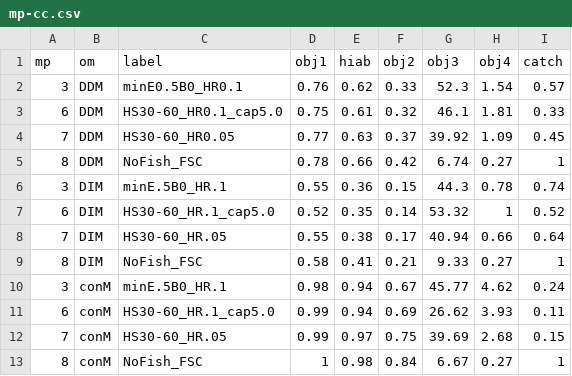
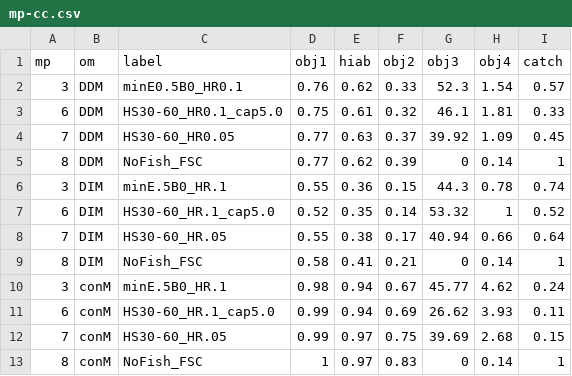
Before and after one commit to pbs-assess/herringsr, a CSV file: data/mp-cc.csv, drawn as a sheet; only a part is shown; the diff names each change by its address in the sheet, - before the commit and + after, or states it on an @@ line.

Commit message:
Update mp-cc.csv

```diff
--- a/data/mp-cc.csv
+++ b/data/mp-cc.csv
-D5 (obj1): 0.78
+D5 (obj1): 0.77
-E5 (hiab): 0.66
+E5 (hiab): 0.62
-F5 (obj2): 0.42
+F5 (obj2): 0.39
-G5 (obj3): 6.74
+G5 (obj3): 0
-H5 (obj4): 0.27
+H5 (obj4): 0.14
-G9 (obj3): 9.33
+G9 (obj3): 0
-H9 (obj4): 0.27
+H9 (obj4): 0.14
-E13 (hiab): 0.98
+E13 (hiab): 0.97
-F13 (obj2): 0.84
+F13 (obj2): 0.83
-G13 (obj3): 6.67
+G13 (obj3): 0
-H13 (obj4): 0.27
+H13 (obj4): 0.14
```
